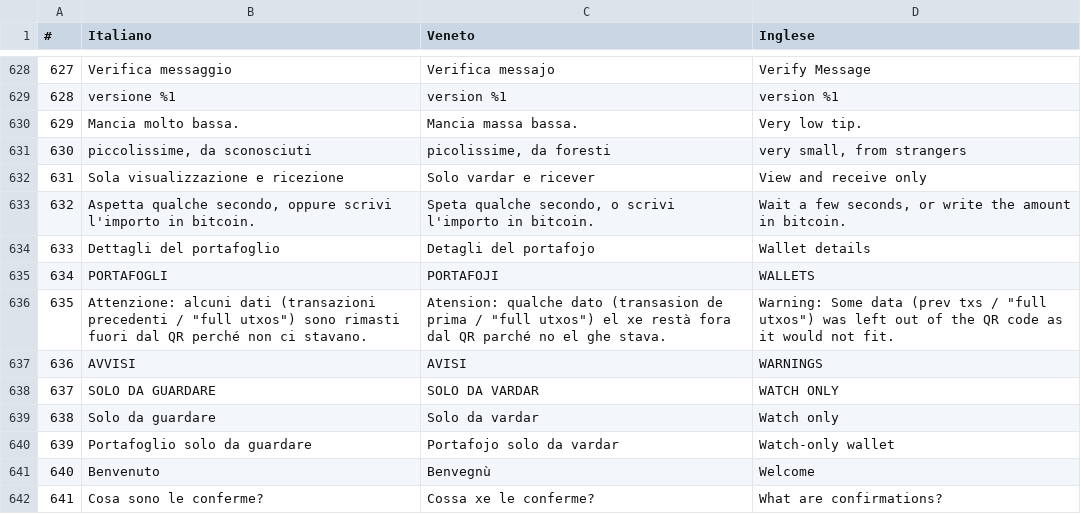
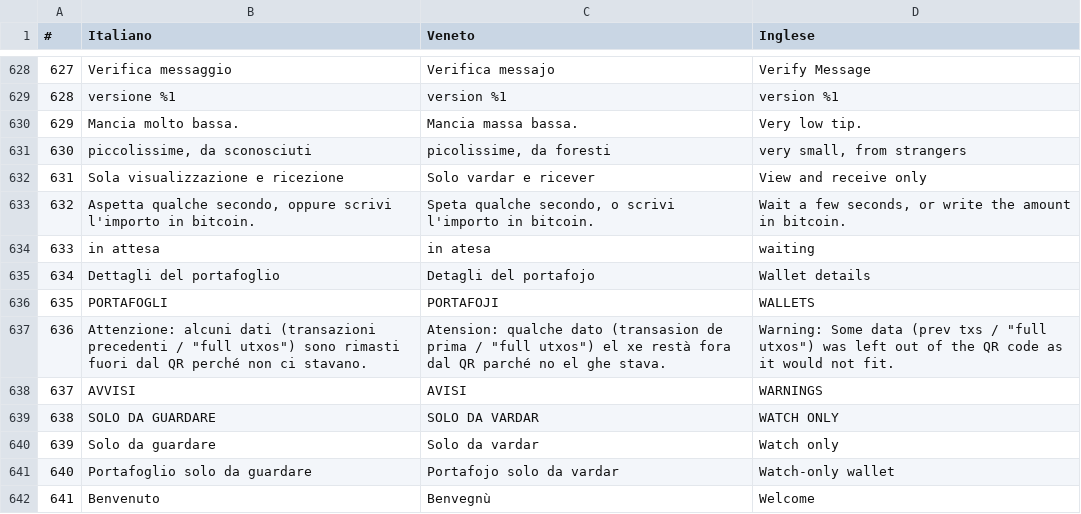
Before and after one commit to ManX-SAFE21/schei-wallet, a CSV file: traduzioni.csv, drawn as a sheet; only a part is shown, gaps mark what is left out; the shorter side is filled out with more unchanged rows; addresses are those after the commit; the diff names each change by its address in the sheet, - before the commit and + after, or states it on an @@ line.

```diff
--- a/traduzioni.csv
+++ b/traduzioni.csv
+row 634: 633 | in attesa | in atesa | waiting
@@ column A (#) renumbered from row 635 down @@
```
Also changed, not shown: 1 other file.
